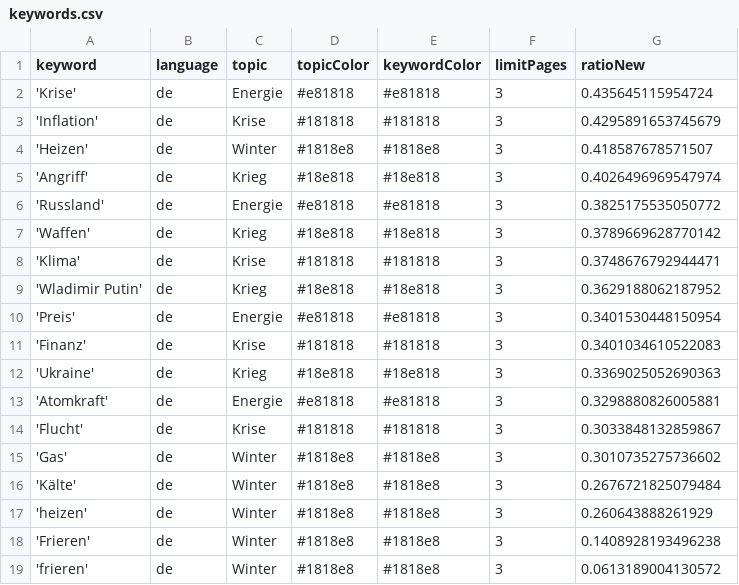
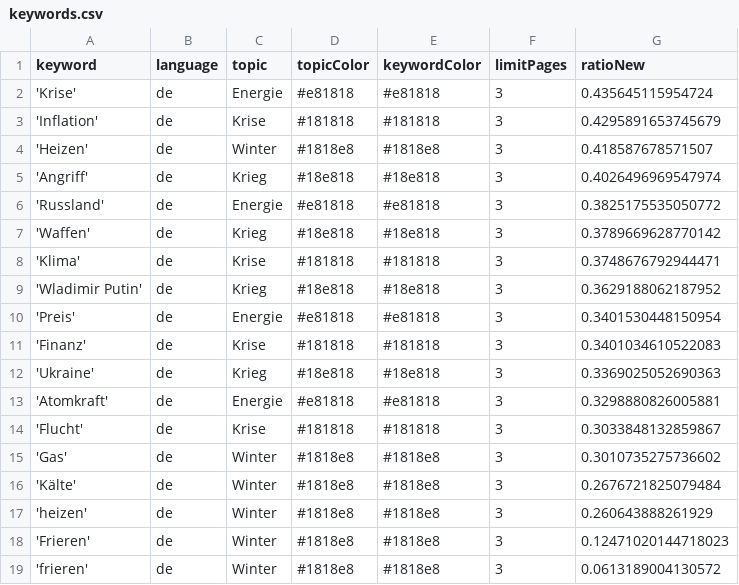
Before and after one commit to liese97-news/winterIsComing2, a CSV file: keywords.csv, drawn as a sheet.

Commit message:
Commit from GitHub Actions (harvest:0.0)

```diff
--- a/keywords.csv
+++ b/keywords.csv
@@ -17,3 +17,3 @@ keyword,language,topic,topicColor,keywordColor,limitPages,ratioNew
 'heizen',de,Winter,#1818e8,#1818e8,3,0.260643888261929
-'Frieren',de,Winter,#1818e8,#1818e8,3,0.1408928193496238
+'Frieren',de,Winter,#1818e8,#1818e8,3,0.12471020144718023
 'frieren',de,Winter,#1818e8,#1818e8,3,0.0613189004130572
```
